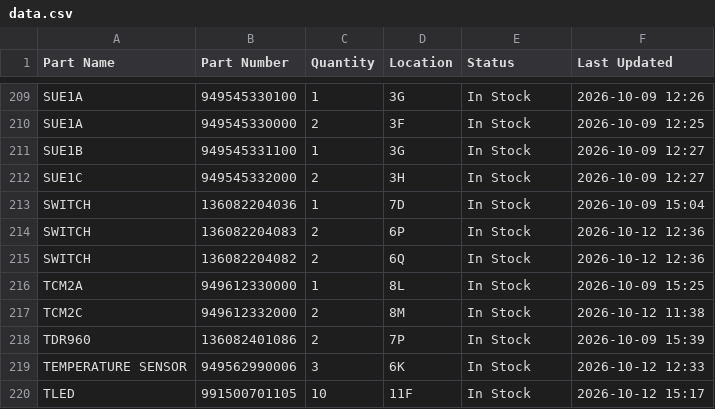
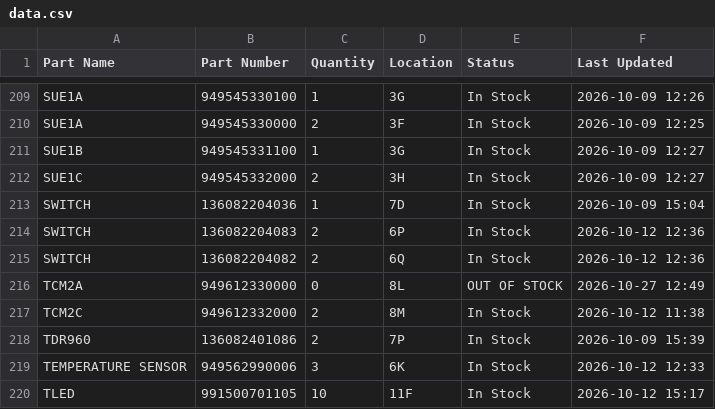
Before and after one commit to salmanaziz859-star/tms-stock, a CSV file: data.csv, drawn as a sheet; only a part is shown, gaps mark what is left out.

Commit message:
Stock update 2026-10-27 12:49

```diff
--- a/data.csv
+++ b/data.csv
@@ -215,3 +215,3 @@ SWITCH,136082204083,2,6P,In Stock,2026-10-12 12:36
 SWITCH,136082204082,2,6Q,In Stock,2026-10-12 12:36
-TCM2A,949612330000,1,8L,In Stock,2026-10-09 15:25
+TCM2A,949612330000,0,8L,OUT OF STOCK,2026-10-27 12:49
 TCM2C,949612332000,2,8M,In Stock,2026-10-12 11:38
```
Also changed, not shown: 1 other file.
